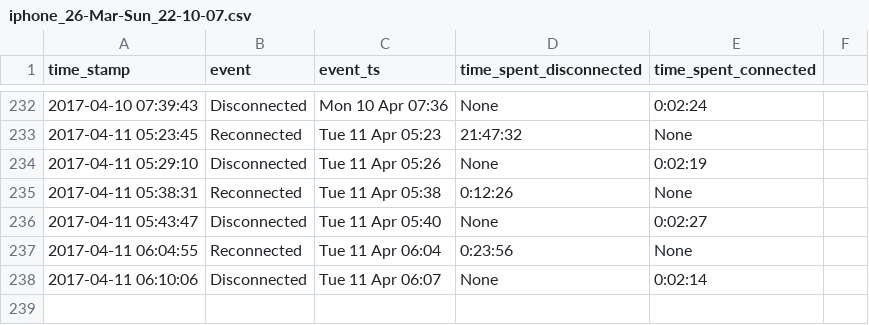
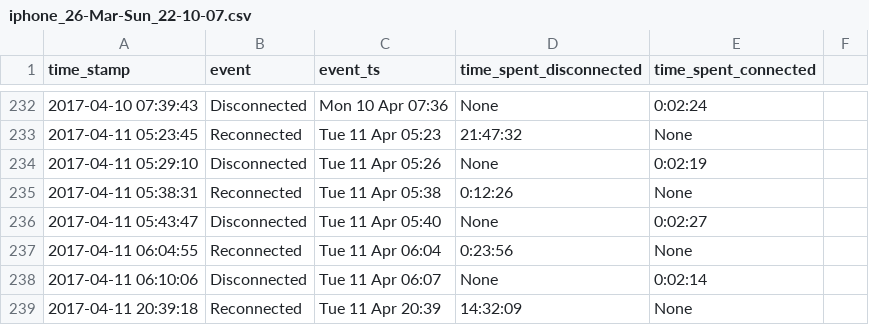
Before and after one commit to miggec/nmap-scan, a CSV file: csvs/iphone_26-Mar-Sun_22-10-07.csv, drawn as a sheet; only a part is shown, gaps mark what is left out.

Commit message:
autocommit @ Tue-11-Apr_20-39-18

```diff
--- a/csvs/iphone_26-Mar-Sun_22-10-07.csv
+++ b/csvs/iphone_26-Mar-Sun_22-10-07.csv
@@ -238 +238,2 @@ time_stamp, event, event_ts, time_spent_disconnected, time_spent_connected,
 2017-04-11 06:10:06,Disconnected,Tue 11 Apr 06:07,None,0:02:14,
+2017-04-11 20:39:18,Reconnected,Tue 11 Apr 20:39,14:32:09,None,
```
